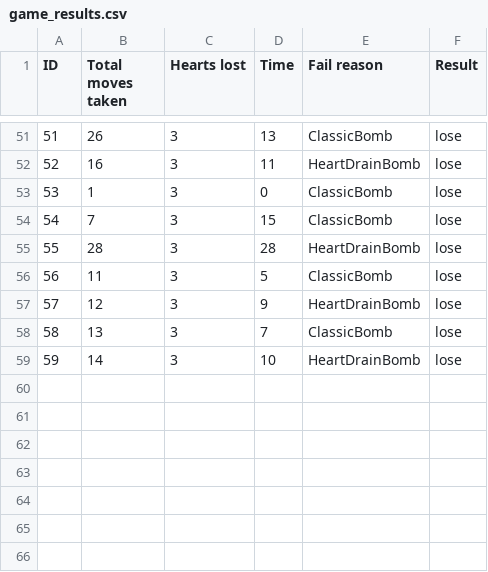
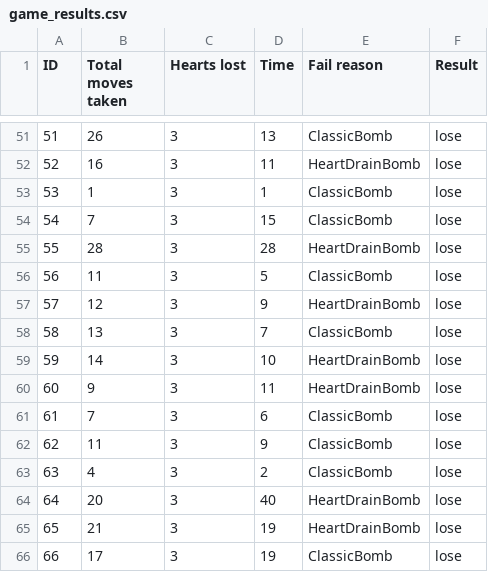
Before and after one commit to nicharr-nn/HeartStopperMinesweeper, a CSV file: game_results.csv, drawn as a sheet; only a part is shown, gaps mark what is left out.

Commit message:
added more data

```diff
--- a/game_results.csv
+++ b/game_results.csv
@@ -52,3 +52,3 @@ ID,Total moves taken,Hearts lost,Time,Fail reason,Result
 52,16,3,11,HeartDrainBomb,lose
-53,1,3,0,ClassicBomb,lose
+53,1,3,1,ClassicBomb,lose
 54,7,3,15,ClassicBomb,lose
@@ -59 +59,8 @@ ID,Total moves taken,Hearts lost,Time,Fail reason,Result
 59,14,3,10,HeartDrainBomb,lose
+60,9,3,11,HeartDrainBomb,lose
+61,7,3,6,ClassicBomb,lose
+62,11,3,9,ClassicBomb,lose
+63,4,3,2,ClassicBomb,lose
+64,20,3,40,HeartDrainBomb,lose
+65,21,3,19,HeartDrainBomb,lose
+66,17,3,19,ClassicBomb,lose
```
